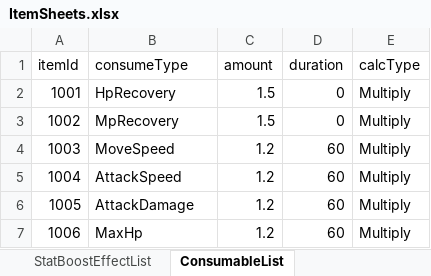
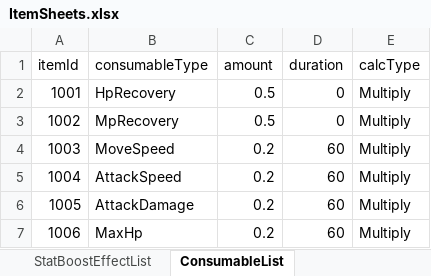
Before and after one commit to udiladido/3D_TEAM12, an Excel workbook: Assets/Resources/Excels/ItemSheets.xlsx, sheet ConsumableList, drawn as a sheet; values as stored, in another font and other column widths than the file's, no borders; the diff names each change by its address in the sheet, - before the commit and + after, or states it on an @@ line.

```diff
--- a/Assets/Resources/Excels/ItemSheets.xlsx (sheet ConsumableList)
+++ b/Assets/Resources/Excels/ItemSheets.xlsx (sheet ConsumableList)
-B1: consumeType
+B1: consumableType
-C2:C3 (amount): 1.5
+C2:C3 (amount): 0.5
-C4:C7 (amount): 1.2
+C4:C7 (amount): 0.2
```
Also changed, not shown: 27 other files.
